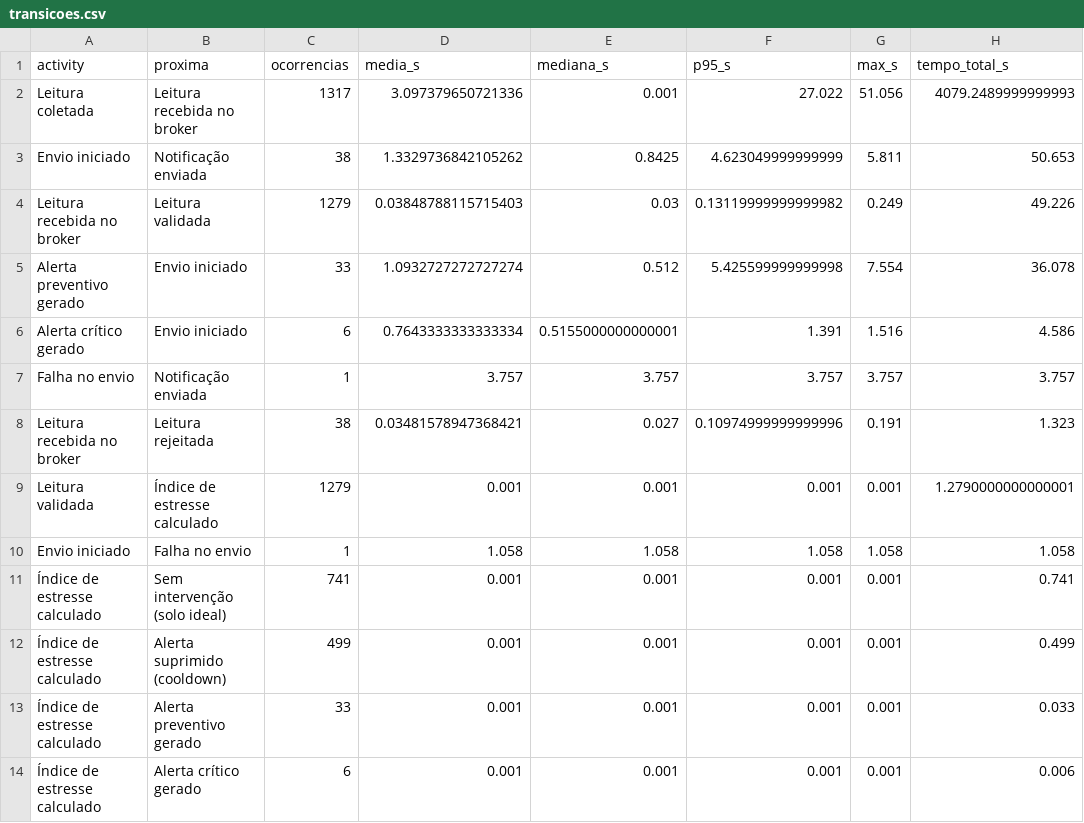
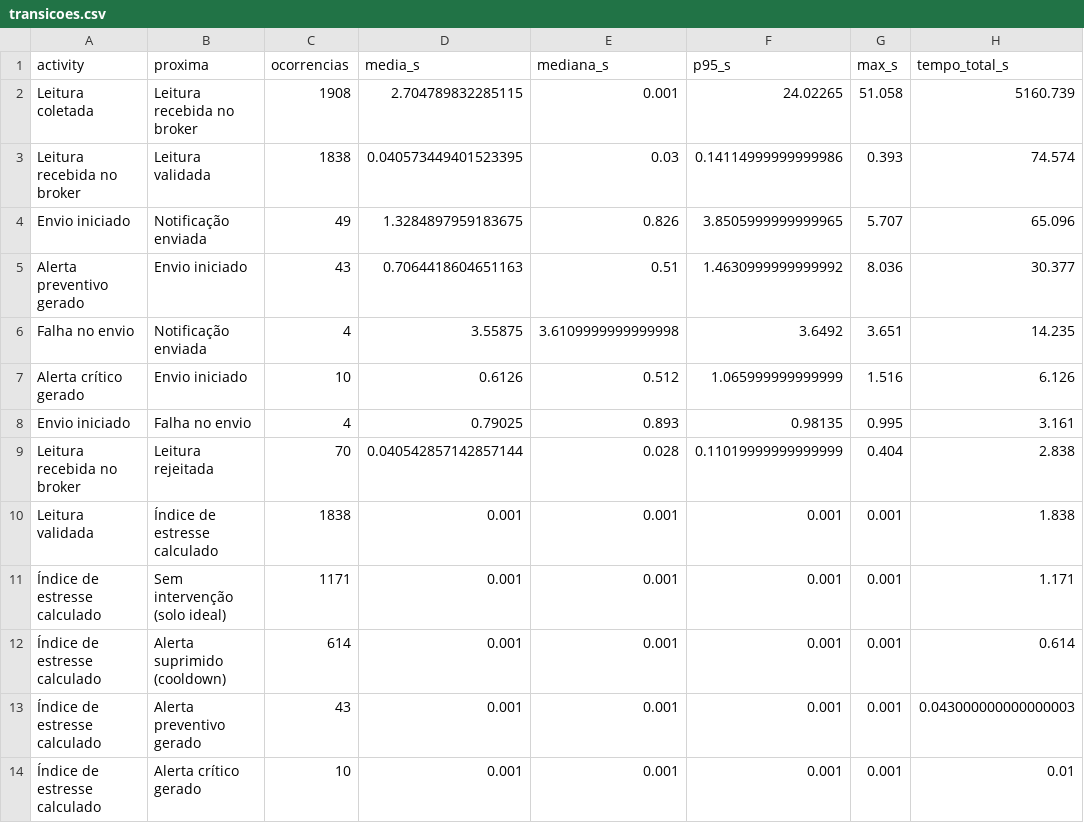
Before and after one commit to EnzoOC/fase_7_challenge, a CSV file: process_mining/saida/transicoes.csv, drawn as a sheet.

```diff
--- a/process_mining/saida/transicoes.csv
+++ b/process_mining/saida/transicoes.csv
@@ -1,14 +1,14 @@
 activity,proxima,ocorrencias,media_s,mediana_s,p95_s,max_s,tempo_total_s
-Leitura coletada,Leitura recebida no broker,1317,3.097379650721336,0.001,27.022,51.056,4079.2489999999993
-Envio iniciado,Notificação enviada,38,1.3329736842105262,0.8425,4.623049999999999,5.811,50.653
-Leitura recebida no broker,Leitura validada,1279,0.03848788115715403,0.03,0.13119999999999982,0.249,49.226
-Alerta preventivo gerado,Envio iniciado,33,1.0932727272727274,0.512,5.425599999999998,7.554,36.078
-Alerta crítico gerado,Envio iniciado,6,0.7643333333333334,0.5155000000000001,1.391,1.516,4.586
-Falha no envio,Notificação enviada,1,3.757,3.757,3.757,3.757,3.757
-Leitura recebida no broker,Leitura rejeitada,38,0.03481578947368421,0.027,0.10974999999999996,0.191,1.323
-Leitura validada,Índice de estresse calculado,1279,0.001,0.001,0.001,0.001,1.2790000000000001
-Envio iniciado,Falha no envio,1,1.058,1.058,1.058,1.058,1.058
-Índice de estresse calculado,Sem intervenção (solo ideal),741,0.001,0.001,0.001,0.001,0.741
-Índice de estresse calculado,Alerta suprimido (cooldown),499,0.001,0.001,0.001,0.001,0.499
-Índice de estresse calculado,Alerta preventivo gerado,33,0.001,0.001,0.001,0.001,0.033
-Índice de estresse calculado,Alerta crítico gerado,6,0.001,0.001,0.001,0.001,0.006
+Leitura coletada,Leitura recebida no broker,1908,2.704789832285115,0.001,24.02265,51.058,5160.739
+Leitura recebida no broker,Leitura validada,1838,0.040573449401523395,0.03,0.14114999999999986,0.393,74.574
+Envio iniciado,Notificação enviada,49,1.3284897959183675,0.826,3.8505999999999965,5.707,65.096
+Alerta preventivo gerado,Envio iniciado,43,0.7064418604651163,0.51,1.4630999999999992,8.036,30.377
+Falha no envio,Notificação enviada,4,3.55875,3.6109999999999998,3.6492,3.651,14.235
+Alerta crítico gerado,Envio iniciado,10,0.6126,0.512,1.065999999999999,1.516,6.126
+Envio iniciado,Falha no envio,4,0.79025,0.893,0.98135,0.995,3.161
+Leitura recebida no broker,Leitura rejeitada,70,0.040542857142857144,0.028,0.11019999999999999,0.404,2.838
+Leitura validada,Índice de estresse calculado,1838,0.001,0.001,0.001,0.001,1.838
+Índice de estresse calculado,Sem intervenção (solo ideal),1171,0.001,0.001,0.001,0.001,1.171
+Índice de estresse calculado,Alerta suprimido (cooldown),614,0.001,0.001,0.001,0.001,0.614
+Índice de estresse calculado,Alerta preventivo gerado,43,0.001,0.001,0.001,0.001,0.043000000000000003
+Índice de estresse calculado,Alerta crítico gerado,10,0.001,0.001,0.001,0.001,0.01
```
Also changed, not shown: process_mining/saida/variantes.csv, 9 other files.
